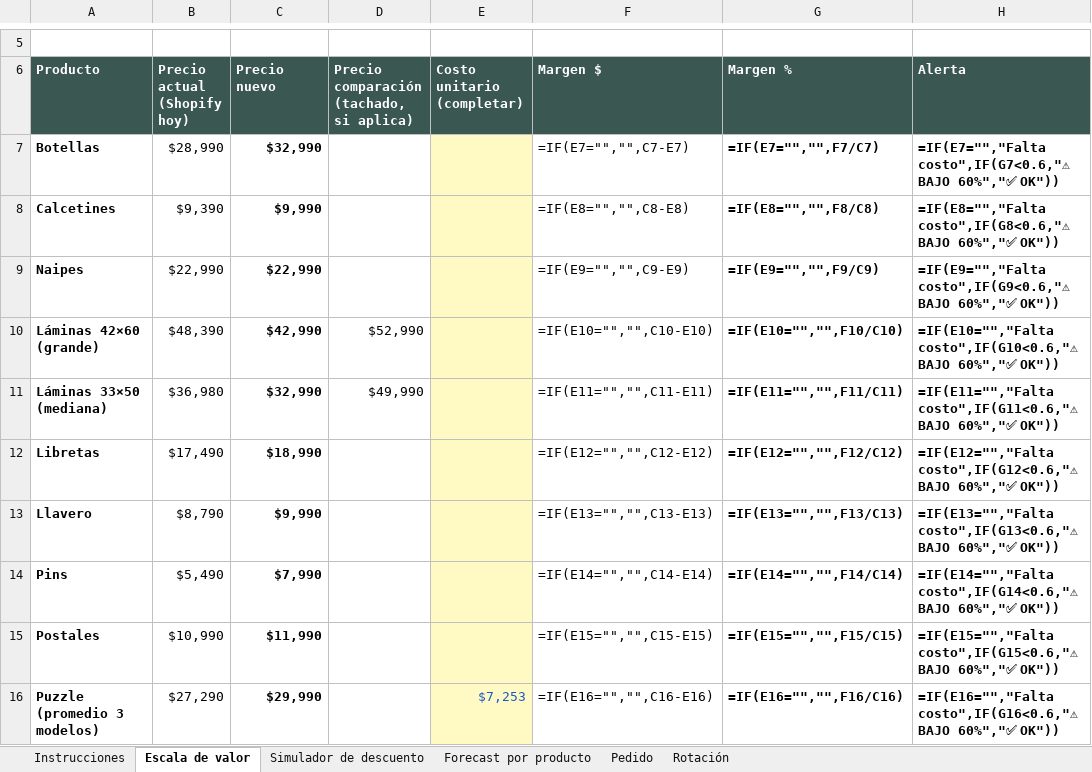
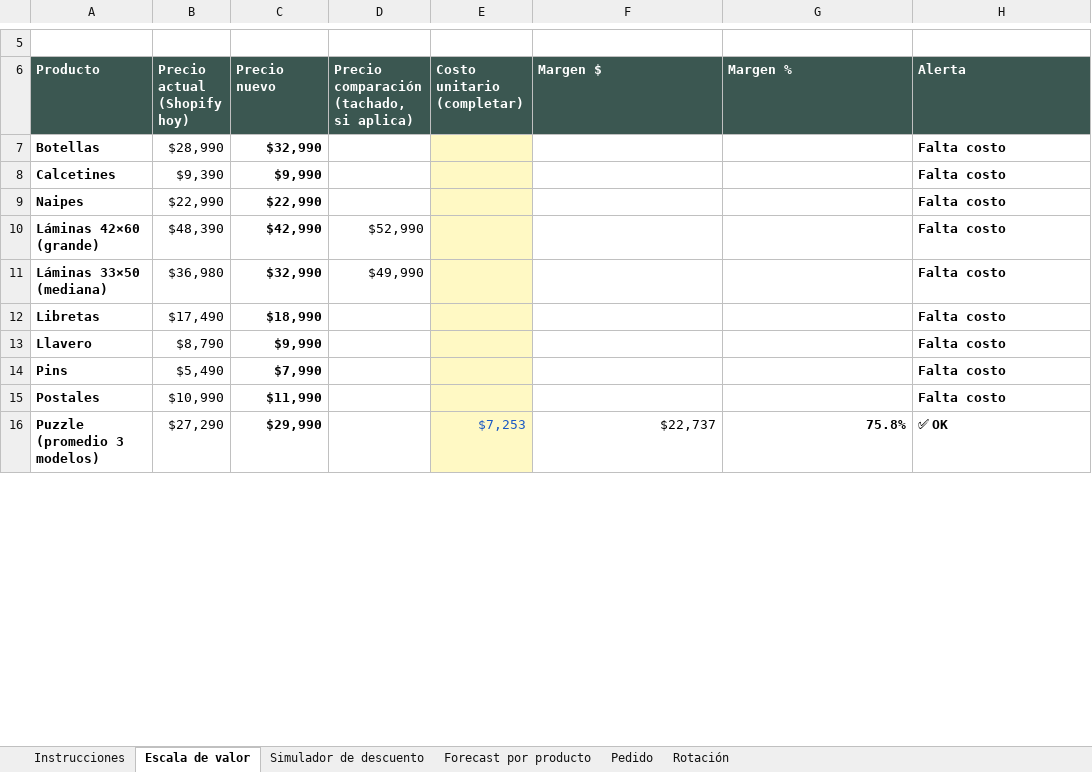
Before and after one commit to eguigurenmateo-lamaison/pedraza-ilustracion, an Excel workbook: descargas/calculadora-pedraza.xlsx, sheet Escala de valor, drawn as a sheet; only a part is shown, gaps mark what is left out; values as stored, in another font and other column widths than the file's, no borders; formulas without a stored value are shown as written; conditional formats not drawn; the diff covers the shown part only; the diff names each change by its address in the sheet, - before the commit and + after, or states it on an @@ line.

```diff
--- a/descargas/calculadora-pedraza.xlsx (sheet Escala de valor)
+++ b/descargas/calculadora-pedraza.xlsx (sheet Escala de valor)
-F7 (Margen $): =IF(E7="","",C7-E7)
+F7 (Margen $): (empty)
-G7 (Margen %): =IF(E7="","",F7/C7)
+G7 (Margen %): (empty)
-H7 (Alerta): =IF(E7="","Falta costo",IF(G7<0.6,"⚠ BAJO 60%","✅ OK"))
+H7 (Alerta): Falta costo
-F8 (Margen $): =IF(E8="","",C8-E8)
+F8 (Margen $): (empty)
-G8 (Margen %): =IF(E8="","",F8/C8)
+G8 (Margen %): (empty)
-H8 (Alerta): =IF(E8="","Falta costo",IF(G8<0.6,"⚠ BAJO 60%","✅ OK"))
+H8 (Alerta): Falta costo
-F9 (Margen $): =IF(E9="","",C9-E9)
+F9 (Margen $): (empty)
-G9 (Margen %): =IF(E9="","",F9/C9)
+G9 (Margen %): (empty)
-H9 (Alerta): =IF(E9="","Falta costo",IF(G9<0.6,"⚠ BAJO 60%","✅ OK"))
+H9 (Alerta): Falta costo
-F10 (Margen $): =IF(E10="","",C10-E10)
+F10 (Margen $): (empty)
-G10 (Margen %): =IF(E10="","",F10/C10)
+G10 (Margen %): (empty)
-H10 (Alerta): =IF(E10="","Falta costo",IF(G10<0.6,"⚠ BAJO 60%","✅ OK"))
+H10 (Alerta): Falta costo
-F11 (Margen $): =IF(E11="","",C11-E11)
+F11 (Margen $): (empty)
-G11 (Margen %): =IF(E11="","",F11/C11)
+G11 (Margen %): (empty)
-H11 (Alerta): =IF(E11="","Falta costo",IF(G11<0.6,"⚠ BAJO 60%","✅ OK"))
+H11 (Alerta): Falta costo
-F12 (Margen $): =IF(E12="","",C12-E12)
+F12 (Margen $): (empty)
-G12 (Margen %): =IF(E12="","",F12/C12)
+G12 (Margen %): (empty)
-H12 (Alerta): =IF(E12="","Falta costo",IF(G12<0.6,"⚠ BAJO 60%","✅ OK"))
+H12 (Alerta): Falta costo
-F13 (Margen $): =IF(E13="","",C13-E13)
+F13 (Margen $): (empty)
-G13 (Margen %): =IF(E13="","",F13/C13)
+G13 (Margen %): (empty)
-H13 (Alerta): =IF(E13="","Falta costo",IF(G13<0.6,"⚠ BAJO 60%","✅ OK"))
+H13 (Alerta): Falta costo
-F14 (Margen $): =IF(E14="","",C14-E14)
+F14 (Margen $): (empty)
-G14 (Margen %): =IF(E14="","",F14/C14)
+G14 (Margen %): (empty)
-H14 (Alerta): =IF(E14="","Falta costo",IF(G14<0.6,"⚠ BAJO 60%","✅ OK"))
+H14 (Alerta): Falta costo
-F15 (Margen $): =IF(E15="","",C15-E15)
+F15 (Margen $): (empty)
-G15 (Margen %): =IF(E15="","",F15/C15)
+G15 (Margen %): (empty)
-H15 (Alerta): =IF(E15="","Falta costo",IF(G15<0.6,"⚠ BAJO 60%","✅ OK"))
+H15 (Alerta): Falta costo
-F16 (Margen $): =IF(E16="","",C16-E16)
+F16 (Margen $): $22,737
-G16 (Margen %): =IF(E16="","",F16/C16)
+G16 (Margen %): 75.8%
-H16 (Alerta): =IF(E16="","Falta costo",IF(G16<0.6,"⚠ BAJO 60%","✅ OK"))
+H16 (Alerta): ✅ OK
```
Also changed, not shown: 3 edited cells elsewhere in this sheet, sheet Simulador de descuento, sheet Forecast por producto, sheet Rotación, sheet Pedido.
